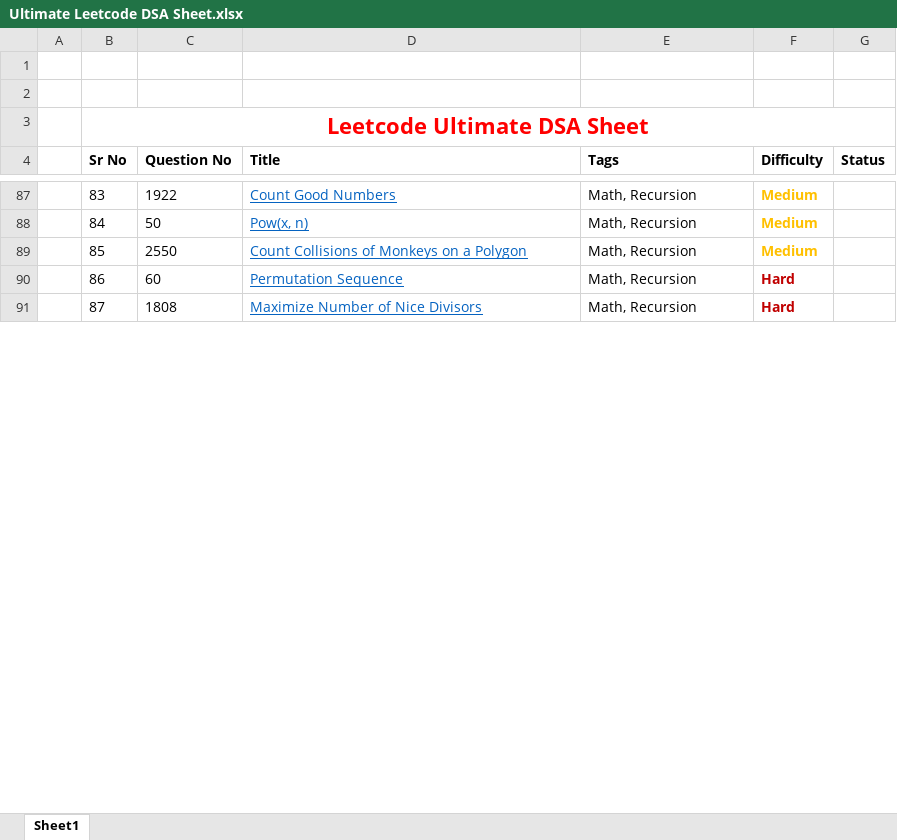
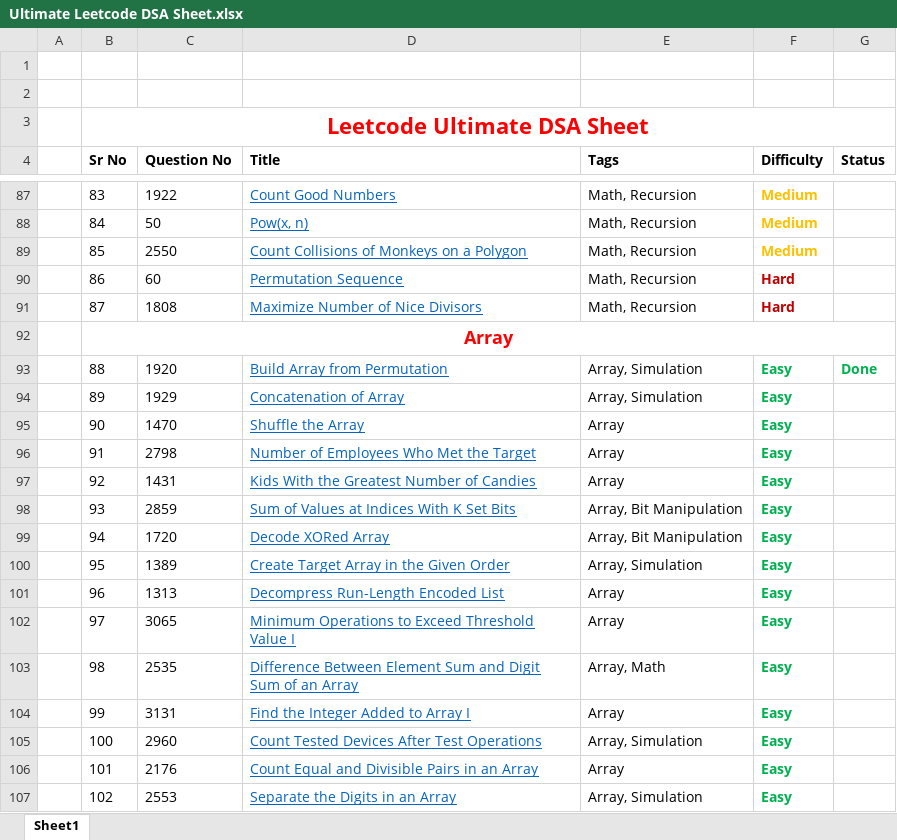
Before and after one commit to darshanK72/Java-DSA, an Excel workbook: Ultimate Leetcode DSA Sheet.xlsx, sheet Sheet1, drawn as a sheet; only a part is shown, gaps mark what is left out; values as stored, in another font and other column widths than the file's, no borders; the diff covers the shown part only; the diff names each change by its address in the sheet, - before the commit and + after, or states it on an @@ line.

Commit message:
rearrange dsa sheet

```diff
--- a/Ultimate Leetcode DSA Sheet.xlsx (sheet Sheet1)
+++ b/Ultimate Leetcode DSA Sheet.xlsx (sheet Sheet1)
@@ row 102 moved to row 92: Array @@
+row 93:  | 88 | 1920 | Build Array from Permutation | Array, Simulation | Easy | Done
+row 94:  | 89 | 1929 | Concatenation of Array | Array, Simulation | Easy
+row 95:  | 90 | 1470 | Shuffle the Array | Array | Easy
+row 96:  | 91 | 2798 | Number of Employees Who Met the Target | Array | Easy
+row 97:  | 92 | 1431 | Kids With the Greatest Number of Candies | Array | Easy
+row 98:  | 93 | 2859 | Sum of Values at Indices With K Set Bits | Array, Bit Manipulation | Easy
+row 99:  | 94 | 1720 | Decode XORed Array | Array, Bit Manipulation | Easy
+row 100:  | 95 | 1389 | Create Target Array in the Given Order | Array, Simulation | Easy
+row 101:  | 96 | 1313 | Decompress Run-Length Encoded List | Array | Easy
+row 102:  | 97 | 3065 | Minimum Operations to Exceed Threshold Value I | Array | Easy
+row 103:  | 98 | 2535 | Difference Between Element Sum and Digit Sum of an Array | Array, Math | Easy
+row 104:  | 99 | 3131 | Find the Integer Added to Array I | Array | Easy
+row 105:  | 100 | 2960 | Count Tested Devices After Test Operations | Array, Simulation | Easy
+row 106:  | 101 | 2176 | Count Equal and Divisible Pairs in an Array | Array | Easy
+row 107:  | 102 | 2553 | Separate the Digits in an Array | Array, Simulation | Easy
```
Also changed, not shown: 110 added rows, 125 removed rows, 53 edited cells and cell formats elsewhere in this sheet.
